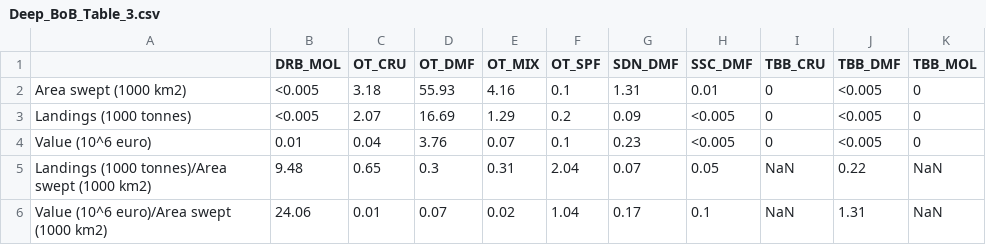
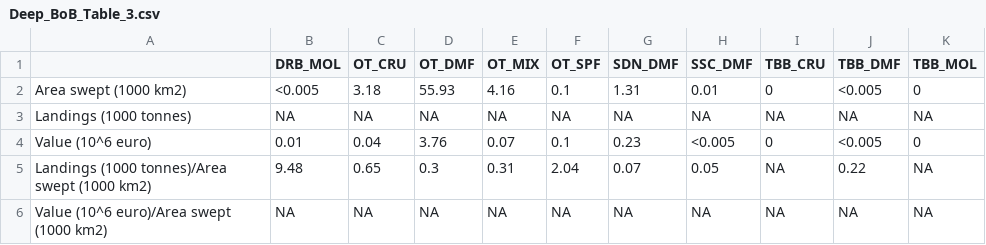
Before and after one commit to ices-eg/WKTRADE3, a CSV file: 5 - Output/Division/Deep_BoB/Deep_BoB_Table_3.csv, drawn as a sheet; the diff names each change by its address in the sheet, - before the commit and + after, or states it on an @@ line.

```diff
--- a/5 - Output/Division/Deep_BoB/Deep_BoB_Table_3.csv
+++ b/5 - Output/Division/Deep_BoB/Deep_BoB_Table_3.csv
-B3 (DRB_MOL): <0.005
+B3 (DRB_MOL): NA
-C3 (OT_CRU): 2.07
+C3 (OT_CRU): NA
-D3 (OT_DMF): 16.69
+D3 (OT_DMF): NA
-E3 (OT_MIX): 1.29
+E3 (OT_MIX): NA
-F3 (OT_SPF): 0.2
+F3 (OT_SPF): NA
-G3 (SDN_DMF): 0.09
+G3 (SDN_DMF): NA
-H3 (SSC_DMF): <0.005
+H3 (SSC_DMF): NA
-I3 (TBB_CRU): 0
+I3 (TBB_CRU): NA
-J3 (TBB_DMF): <0.005
+J3 (TBB_DMF): NA
-K3 (TBB_MOL): 0
+K3 (TBB_MOL): NA
-I5:I6 (TBB_CRU): NaN
+I5:I6 (TBB_CRU): NA
-K5:K6 (TBB_MOL): NaN
+K5:K6 (TBB_MOL): NA
-B6 (DRB_MOL): 24.06
+B6 (DRB_MOL): NA
-C6 (OT_CRU): 0.01
+C6 (OT_CRU): NA
-D6 (OT_DMF): 0.07
+D6 (OT_DMF): NA
-E6 (OT_MIX): 0.02
+E6 (OT_MIX): NA
-F6 (OT_SPF): 1.04
+F6 (OT_SPF): NA
-G6 (SDN_DMF): 0.17
+G6 (SDN_DMF): NA
-H6 (SSC_DMF): 0.1
+H6 (SSC_DMF): NA
-J6 (TBB_DMF): 1.31
+J6 (TBB_DMF): NA
```
Also changed, not shown: 5 - Output/(sub-)Region/Bay of Biscay and the Iberian Coast/Bay of Biscay and the Iberian Coast_Table_3.csv, 5 - Output/Division/Deep_IC/Deep_IC_Table_3.csv, 34 other files.
